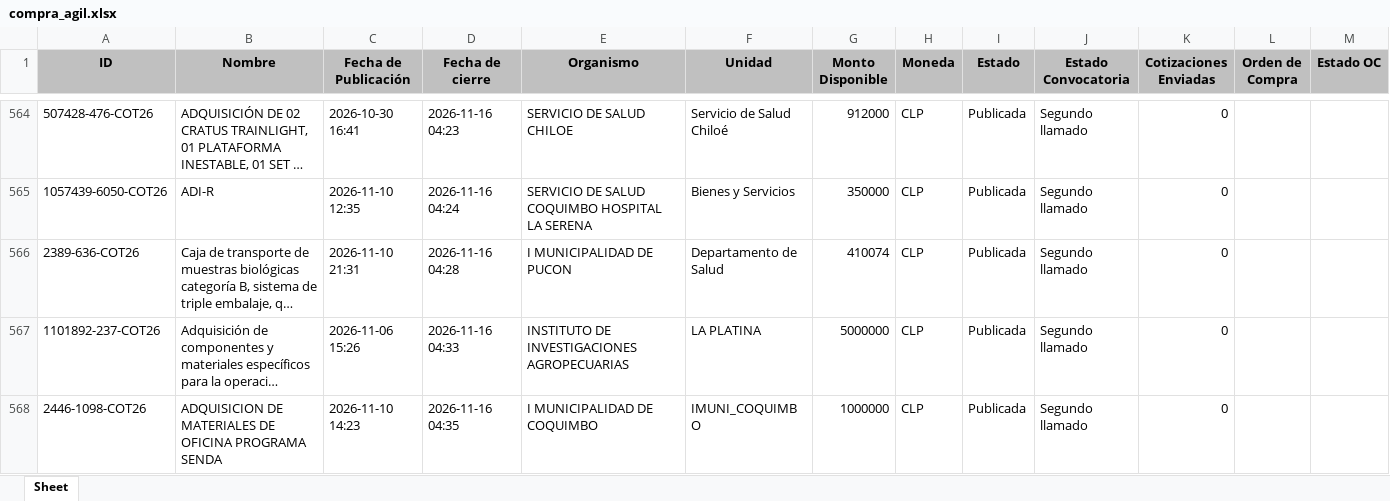
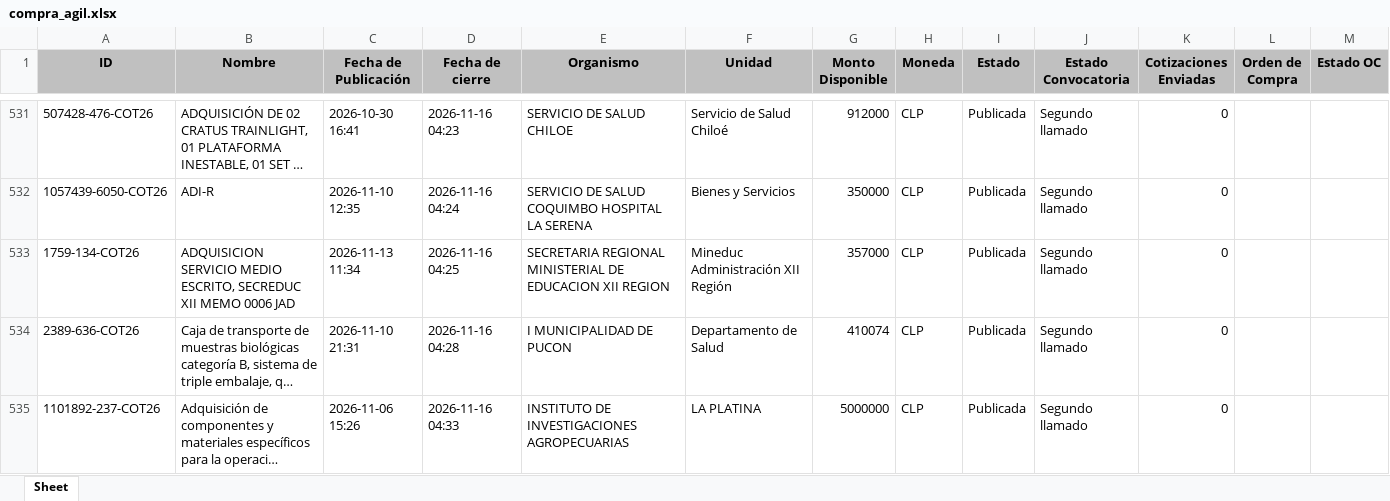
Before and after one commit to solucionesjyyX/mercado-publico-XYZ, an Excel workbook: compra_agil.xlsx, sheet Sheet, drawn as a sheet; only a part is shown, gaps mark what is left out; the shorter side is filled out with more unchanged rows; long unchanged cells end in …; values as stored, in another font and other column widths than the file's, no borders; the diff covers the shown part only; the diff names each change by its address in the sheet, - before the commit and + after, or states it on an @@ line.

```diff
--- a/compra_agil.xlsx (sheet Sheet)
+++ b/compra_agil.xlsx (sheet Sheet)
+row 533: 1759-134-COT26 | ADQUISICION SERVICIO MEDIO ESCRITO, SECREDUC XII MEMO 0006 JAD | 2026-11-13 11:34 | 2026-11-16 04:25 | SECRETARIA REGIONAL MINISTERIAL DE EDUCACION XII REGION | Mineduc Administración XII Región | 357000 | CLP | Publicada | Segundo llamado | 0
```
Also changed, not shown: 8 added rows, 36 removed rows and 14 moved rows elsewhere in this sheet.
